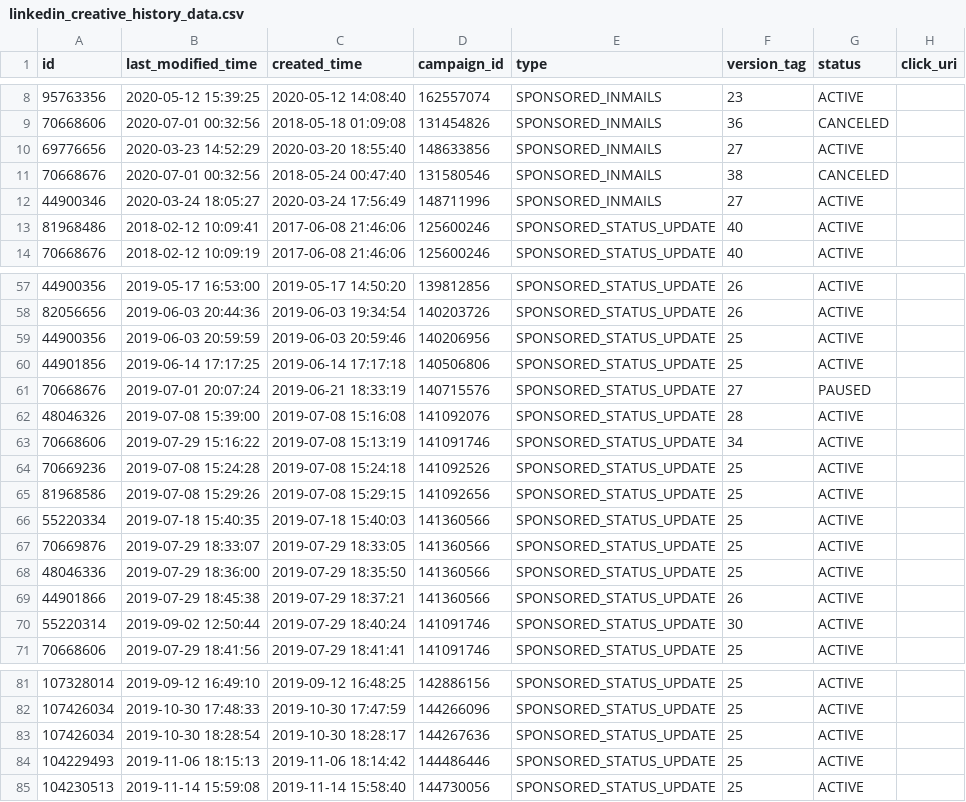
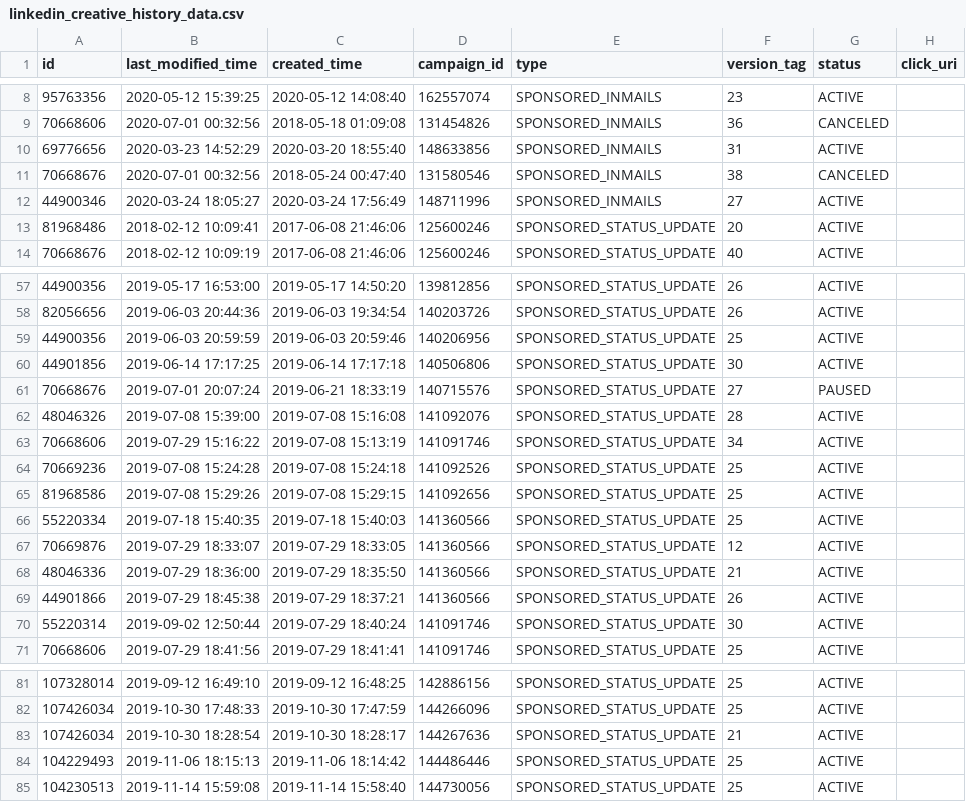
Before and after one commit to fivetran/dbt_linkedin, a CSV file: integration_tests/seeds/linkedin_creative_history_data.csv, drawn as a sheet; only a part is shown, gaps mark what is left out.

Commit message:
make joins work for seeds

```diff
--- a/integration_tests/seeds/linkedin_creative_history_data.csv
+++ b/integration_tests/seeds/linkedin_creative_history_data.csv
@@ -9,6 +9,6 @@ id,last_modified_time,created_time,campaign_id,type,version_tag,status,click_uri
 70668606,2020-07-01 00:32:56,2018-05-18 01:09:08,131454826,SPONSORED_INMAILS,36,CANCELED,
-69776656,2020-03-23 14:52:29,2020-03-20 18:55:40,148633856,SPONSORED_INMAILS,27,ACTIVE,
+69776656,2020-03-23 14:52:29,2020-03-20 18:55:40,148633856,SPONSORED_INMAILS,31,ACTIVE,
 70668676,2020-07-01 00:32:56,2018-05-24 00:47:40,131580546,SPONSORED_INMAILS,38,CANCELED,
 44900346,2020-03-24 18:05:27,2020-03-24 17:56:49,148711996,SPONSORED_INMAILS,27,ACTIVE,
-81968486,2018-02-12 10:09:41,2017-06-08 21:46:06,125600246,SPONSORED_STATUS_UPDATE,40,ACTIVE,
+81968486,2018-02-12 10:09:41,2017-06-08 21:46:06,125600246,SPONSORED_STATUS_UPDATE,20,ACTIVE,
 70668676,2018-02-12 10:09:19,2017-06-08 21:46:06,125600246,SPONSORED_STATUS_UPDATE,40,ACTIVE,
@@ -59,3 +59,3 @@ id,last_modified_time,created_time,campaign_id,type,version_tag,status,click_uri
 44900356,2019-06-03 20:59:59,2019-06-03 20:59:46,140206956,SPONSORED_STATUS_UPDATE,25,ACTIVE,
-44901856,2019-06-14 17:17:25,2019-06-14 17:17:18,140506806,SPONSORED_STATUS_UPDATE,25,ACTIVE,
+44901856,2019-06-14 17:17:25,2019-06-14 17:17:18,140506806,SPONSORED_STATUS_UPDATE,30,ACTIVE,
 70668676,2019-07-01 20:07:24,2019-06-21 18:33:19,140715576,SPONSORED_STATUS_UPDATE,27,PAUSED,
@@ -66,4 +66,4 @@ id,last_modified_time,created_time,campaign_id,type,version_tag,status,click_uri
 55220334,2019-07-18 15:40:35,2019-07-18 15:40:03,141360566,SPONSORED_STATUS_UPDATE,25,ACTIVE,
-70669876,2019-07-29 18:33:07,2019-07-29 18:33:05,141360566,SPONSORED_STATUS_UPDATE,25,ACTIVE,
-48046336,2019-07-29 18:36:00,2019-07-29 18:35:50,141360566,SPONSORED_STATUS_UPDATE,25,ACTIVE,
+70669876,2019-07-29 18:33:07,2019-07-29 18:33:05,141360566,SPONSORED_STATUS_UPDATE,12,ACTIVE,
+48046336,2019-07-29 18:36:00,2019-07-29 18:35:50,141360566,SPONSORED_STATUS_UPDATE,21,ACTIVE,
 44901866,2019-07-29 18:45:38,2019-07-29 18:37:21,141360566,SPONSORED_STATUS_UPDATE,26,ACTIVE,
@@ -82,3 +82,3 @@ id,last_modified_time,created_time,campaign_id,type,version_tag,status,click_uri
 107426034,2019-10-30 17:48:33,2019-10-30 17:47:59,144266096,SPONSORED_STATUS_UPDATE,25,ACTIVE,
-107426034,2019-10-30 18:28:54,2019-10-30 18:28:17,144267636,SPONSORED_STATUS_UPDATE,25,ACTIVE,
+107426034,2019-10-30 18:28:54,2019-10-30 18:28:17,144267636,SPONSORED_STATUS_UPDATE,21,ACTIVE,
 104229493,2019-11-06 18:15:13,2019-11-06 18:14:42,144486446,SPONSORED_STATUS_UPDATE,25,ACTIVE,
```
